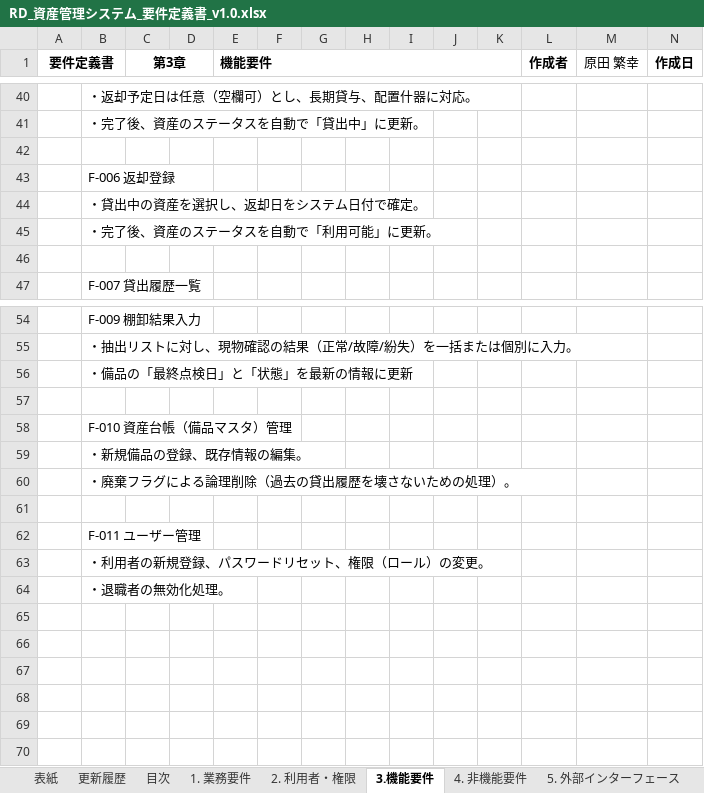
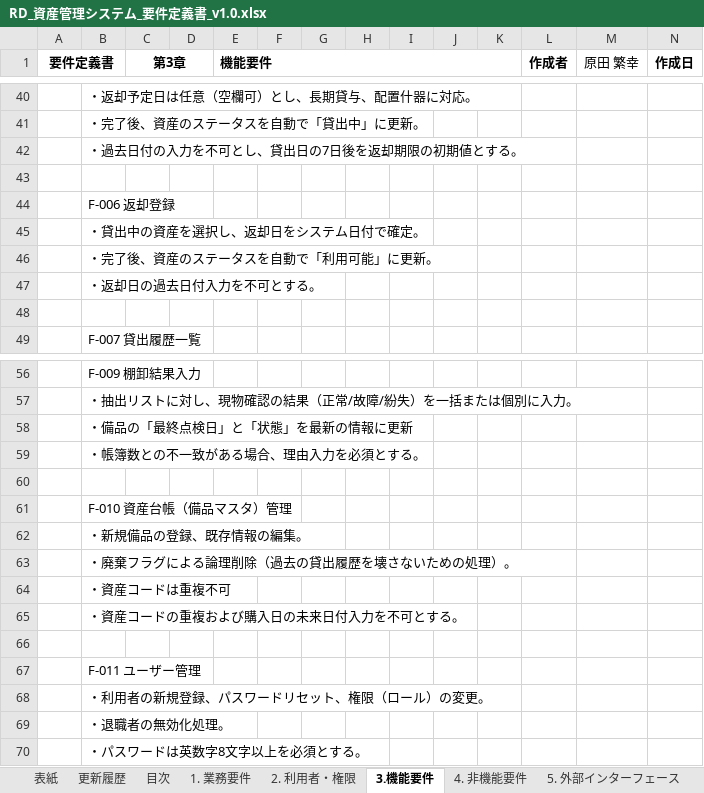
Before and after one commit to harada-sh-dev/asset-management-app, an Excel workbook: docs/RD_資産管理システム_要件定義書_v1.0.xlsx, sheet 3.機能要件, drawn as a sheet; only a part is shown, gaps mark what is left out; values as stored, in another font and other column widths than the file's, no borders; rows hold the shown columns only; the diff names each change by its address in the sheet, - before the commit and + after, or states it on an @@ line.

Commit message:
docs: 資産管理機能の制約事項（バリデーション・初期値）を再定義・正文化

```diff
--- a/docs/RD_資産管理システム_要件定義書_v1.0.xlsx (sheet 3.機能要件)
+++ b/docs/RD_資産管理システム_要件定義書_v1.0.xlsx (sheet 3.機能要件)
+row 42:  | ・過去日付の入力を不可とし、貸出日の7日後を返却期限の初期値とする。
+row 47:  | ・返却日の過去日付入力を不可とする。
+row 59:  | ・帳簿数との不一致がある場合、理由入力を必須とする。
+row 64:  | ・資産コードは重複不可
+row 65:  | ・資産コードの重複および購入日の未来日付入力を不可とする。
+row 70:  | ・パスワードは英数字8文字以上を必須とする。
```
